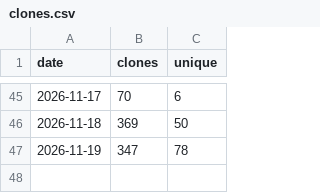
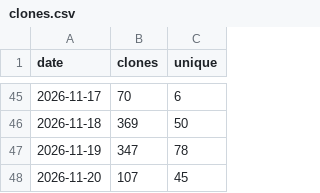
Before and after one commit to MohammedEl-sayedAhmed/sedjem, a CSV file: clones.csv, drawn as a sheet; only a part is shown, gaps mark what is left out.

```diff
--- a/clones.csv
+++ b/clones.csv
@@ -47 +47,2 @@ date,clones,unique
 2026-11-19,347,78
+2026-11-20,107,45
```
Also changed, not shown: downloads.csv, referrers.csv, 8 other files.
